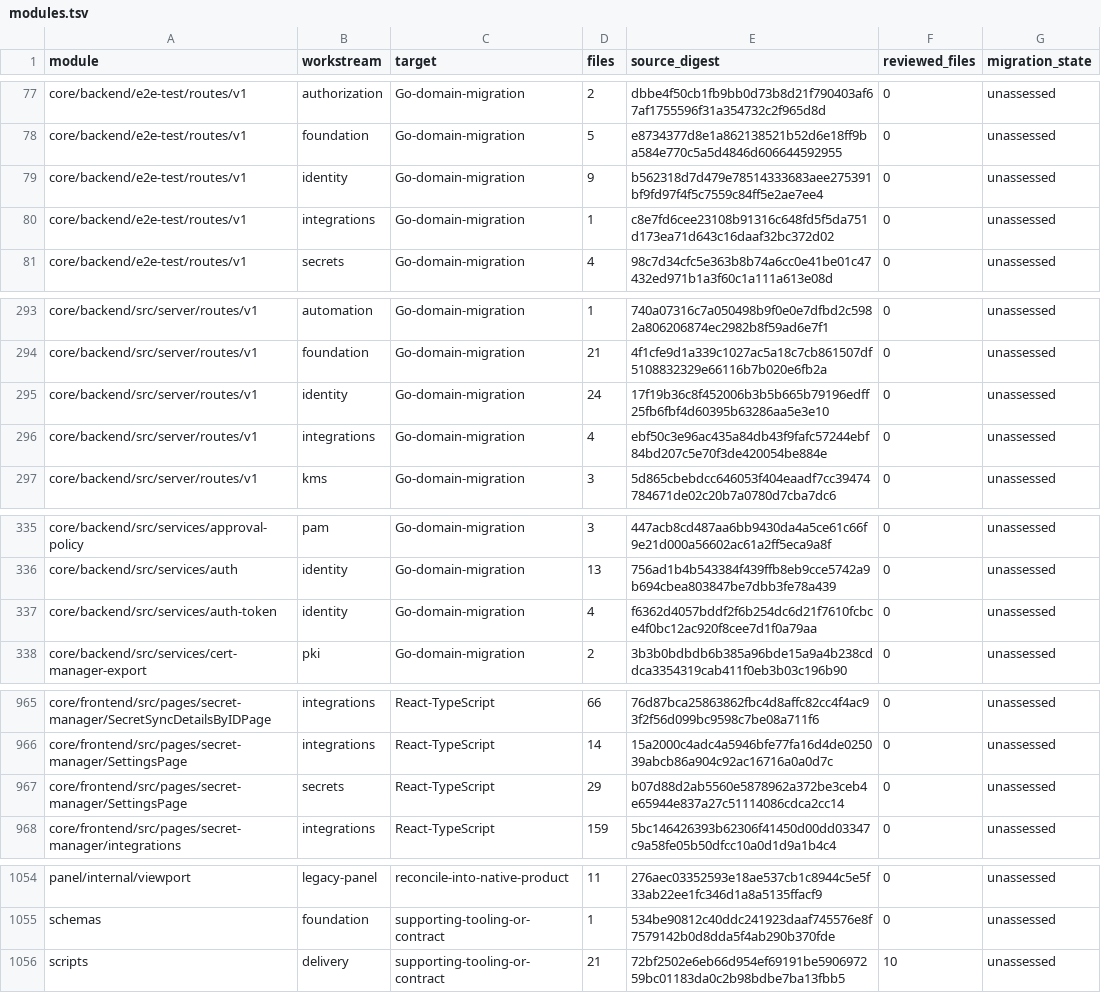
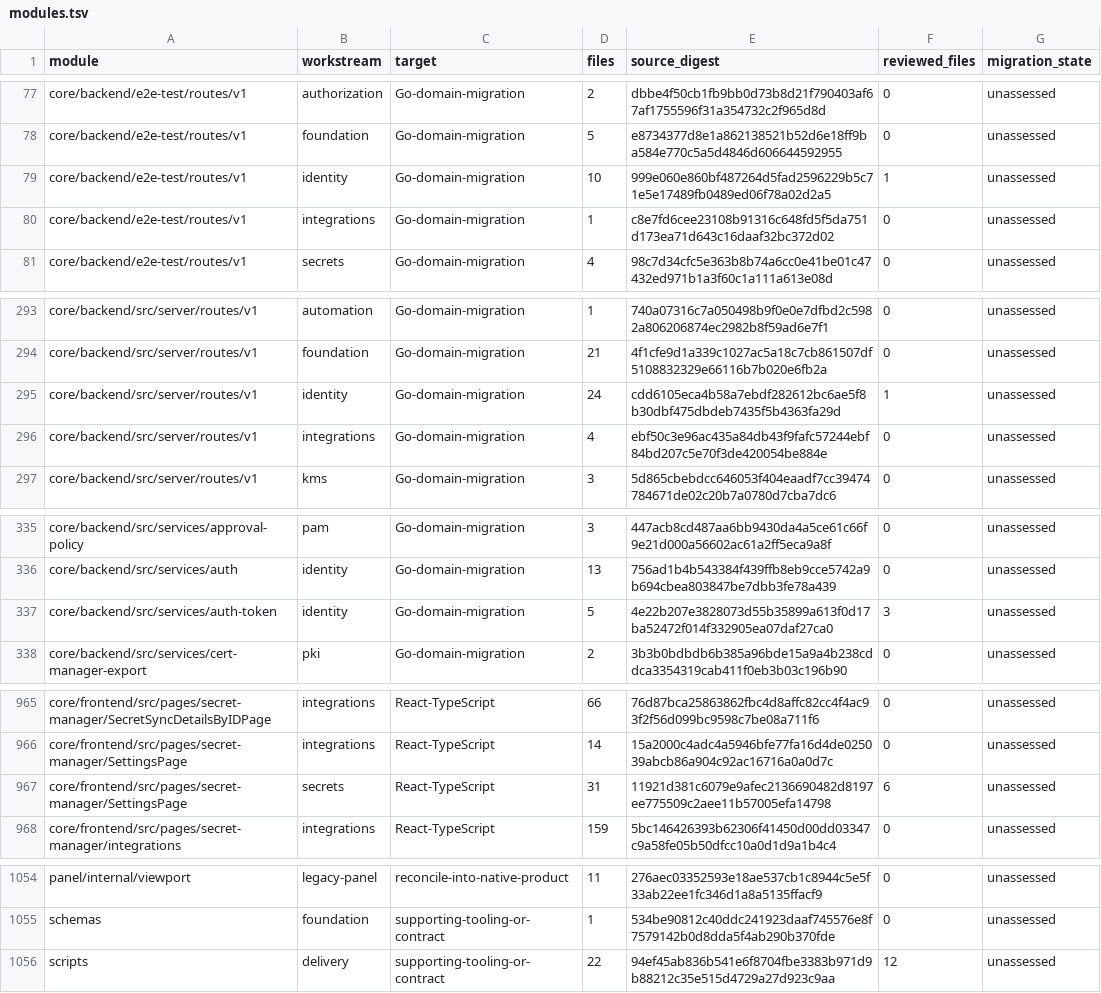
Before and after one commit to shippinAI/vaultix, a TSV file: docs/migration/generated/modules.tsv, drawn as a sheet; only a part is shown, gaps mark what is left out; the diff covers the shown part only.

```diff
--- a/docs/migration/generated/modules.tsv
+++ b/docs/migration/generated/modules.tsv
@@ -78,3 +78,3 @@ core/backend/e2e-test/routes/v1	authorization	Go-domain-migration	2	dbbe4f50cb1f
 core/backend/e2e-test/routes/v1	foundation	Go-domain-migration	5	e8734377d8e1a862138521b52d6e18ff9ba584e770c5a5d4846d606644592955	0	unassessed
-core/backend/e2e-test/routes/v1	identity	Go-domain-migration	9	b562318d7d479e78514333683aee275391bf9fd97f4f5c7559c84ff5e2ae7ee4	0	unassessed
+core/backend/e2e-test/routes/v1	identity	Go-domain-migration	10	999e060e860bf487264d5fad2596229b5c71e5e17489fb0489ed06f78a02d2a5	1	unassessed
 core/backend/e2e-test/routes/v1	integrations	Go-domain-migration	1	c8e7fd6cee23108b91316c648fd5f5da751d173ea71d643c16daaf32bc372d02	0	unassessed
@@ -294,3 +294,3 @@ core/backend/src/server/routes/v1	automation	Go-domain-migration	1	740a07316c7a0
 core/backend/src/server/routes/v1	foundation	Go-domain-migration	21	4f1cfe9d1a339c1027ac5a18c7cb861507df5108832329e66116b7b020e6fb2a	0	unassessed
-core/backend/src/server/routes/v1	identity	Go-domain-migration	24	17f19b36c8f452006b3b5b665b79196edff25fb6fbf4d60395b63286aa5e3e10	0	unassessed
+core/backend/src/server/routes/v1	identity	Go-domain-migration	24	cdd6105eca4b58a7ebdf282612bc6ae5f8b30dbf475dbdeb7435f5b4363fa29d	1	unassessed
 core/backend/src/server/routes/v1	integrations	Go-domain-migration	4	ebf50c3e96ac435a84db43f9fafc57244ebf84bd207c5e70f3de420054be884e	0	unassessed
@@ -336,3 +336,3 @@ core/backend/src/services/approval-policy	pam	Go-domain-migration	3	447acb8cd487
 core/backend/src/services/auth	identity	Go-domain-migration	13	756ad1b4b543384f439ffb8eb9cce5742a9b694cbea803847be7dbb3fe78a439	0	unassessed
-core/backend/src/services/auth-token	identity	Go-domain-migration	4	f6362d4057bddf2f6b254dc6d21f7610fcbce4f0bc12ac920f8cee7d1f0a79aa	0	unassessed
+core/backend/src/services/auth-token	identity	Go-domain-migration	5	4e22b207e3828073d55b35899a613f0d17ba52472f014f332905ea07daf27ca0	3	unassessed
 core/backend/src/services/cert-manager-export	pki	Go-domain-migration	2	3b3b0bdbdb6b385a96bde15a9a4b238cddca3354319cab411f0eb3b03c196b90	0	unassessed
@@ -966,3 +966,3 @@ core/frontend/src/pages/secret-manager/SecretSyncDetailsByIDPage	integrations	Re
 core/frontend/src/pages/secret-manager/SettingsPage	integrations	React-TypeScript	14	15a2000c4adc4a5946bfe77fa16d4de025039abcb86a904c92ac16716a0a0d7c	0	unassessed
-core/frontend/src/pages/secret-manager/SettingsPage	secrets	React-TypeScript	29	b07d88d2ab5560e5878962a372be3ceb4e65944e837a27c51114086cdca2cc14	0	unassessed
+core/frontend/src/pages/secret-manager/SettingsPage	secrets	React-TypeScript	31	11921d381c6079e9afec2136690482d8197ee775509c2aee11b57005efa14798	6	unassessed
 core/frontend/src/pages/secret-manager/integrations	integrations	React-TypeScript	159	5bc146426393b62306f41450d00dd03347c9a58fe05b50dfcc10a0d1d9a1b4c4	0	unassessed
@@ -1055,2 +1055,2 @@ panel/internal/viewport	legacy-panel	reconcile-into-native-product	11	276aec0335
 schemas	foundation	supporting-tooling-or-contract	1	534be90812c40ddc241923daaf745576e8f7579142b0d8dda5f4ab290b370fde	0	unassessed
-scripts	delivery	supporting-tooling-or-contract	21	72bf2502e6eb66d954ef69191be590697259bc01183da0c2b98bdbe7ba13fbb5	10	unassessed
+scripts	delivery	supporting-tooling-or-contract	22	94ef45ab836b541e6f8704fbe3383b971d9b88212c35e515d4729a27d923c9aa	12	unassessed
```
Also changed, not shown: 8 edited cells elsewhere in this file, 25 other files.
